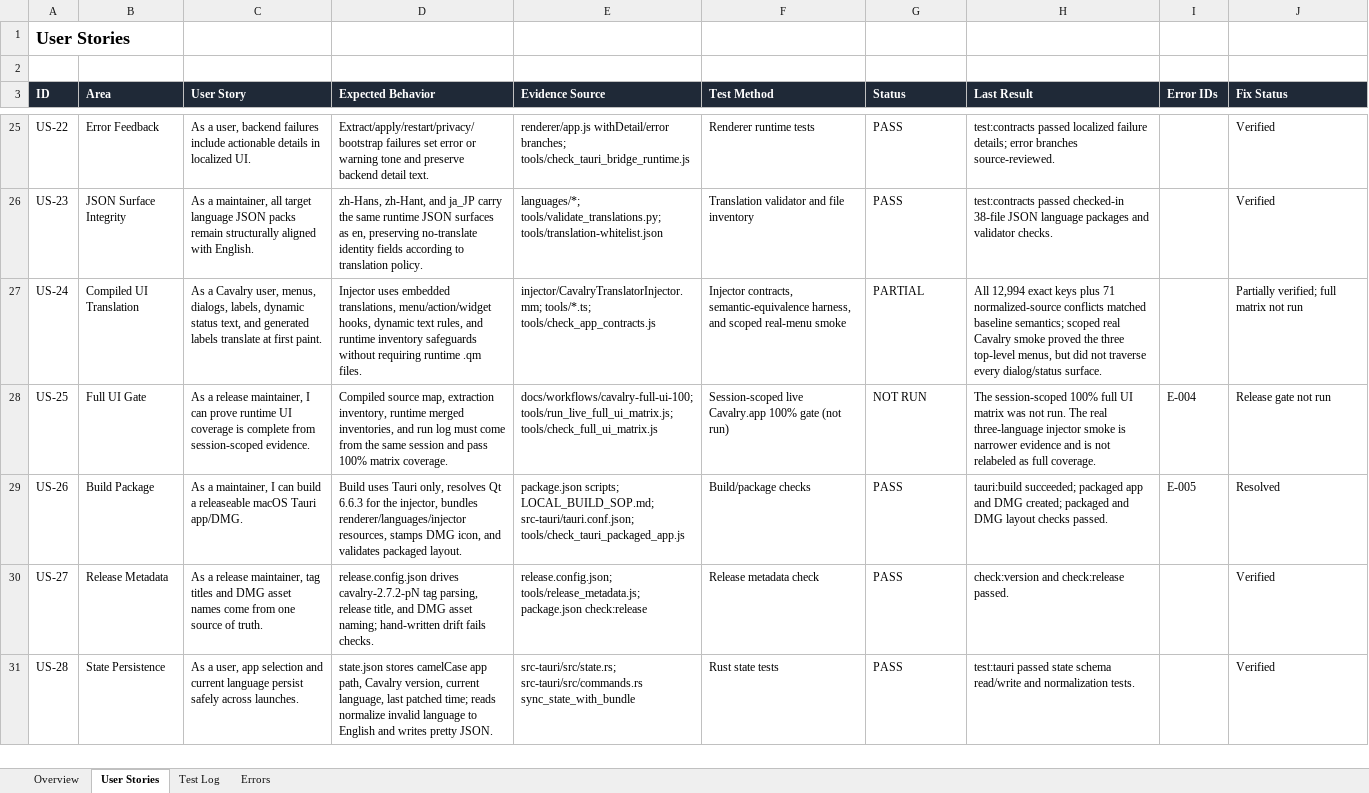
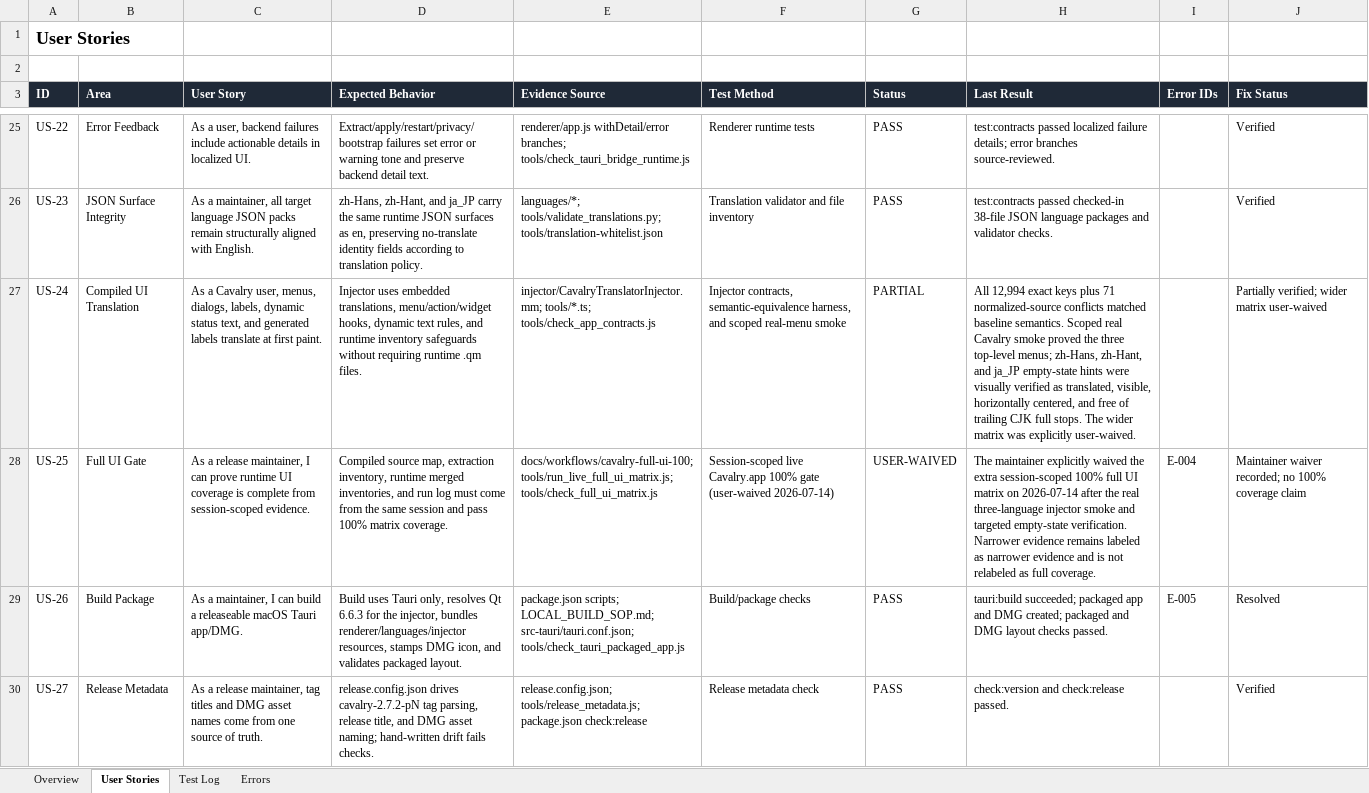
Before and after one commit to daftAI2026/Cavalry-i18n, an Excel workbook: docs/user-story-status.xlsx, sheet User Stories, drawn as a sheet; only a part is shown, gaps mark what is left out; the shorter side is filled out with more unchanged rows; values as stored, in another font and other column widths than the file's, no borders; table styles not drawn; the diff names each change by its address in the sheet, - before the commit and + after, or states it on an @@ line.

Commit message:
docs(release): sync 0.5.3 verification evidence

```diff
--- a/docs/user-story-status.xlsx (sheet User Stories)
+++ b/docs/user-story-status.xlsx (sheet User Stories)
-H27 (Last Result): …matched baseline semantics; scoped real Cavalry smoke proved the three top-level menus, but did not traverse every dialog/status surface.
+H27 (Last Result): …matched baseline semantics. Scoped real Cavalry smoke proved the three top-level menus; zh-Hans, zh-Hant, and ja_JP empty-state hints were visually verified as translated, visible, horizontally centered, and free of trailing CJK full stops. The wider matrix was explicitly user-waived.
-J27 (Fix Status): Partially verified; full matrix not run
+J27 (Fix Status): Partially verified; wider matrix user-waived
-F28 (Test Method): …100% gate (not run)
+F28 (Test Method): …100% gate (user-waived 2026-07-14)
-G28 (Status): NOT RUN
+G28 (Status): USER-WAIVED
-H28 (Last Result): The session-scoped 100% full UI matrix was not run. The real three-language injector smoke is narrower evidence…
+H28 (Last Result): The maintainer explicitly waived the extra session-scoped 100% full UI matrix on 2026-07-14 after the real three-language injector smoke and targeted empty-state verification. Narrower evidence remains labeled as narrower evidence…
-J28 (Fix Status): Release gate not run
+J28 (Fix Status): Maintainer waiver recorded; no 100% coverage claim
```
Also changed, not shown: sheet Test Log, sheet Errors, sheet Overview, formulas that keep their value, 2 other files.
